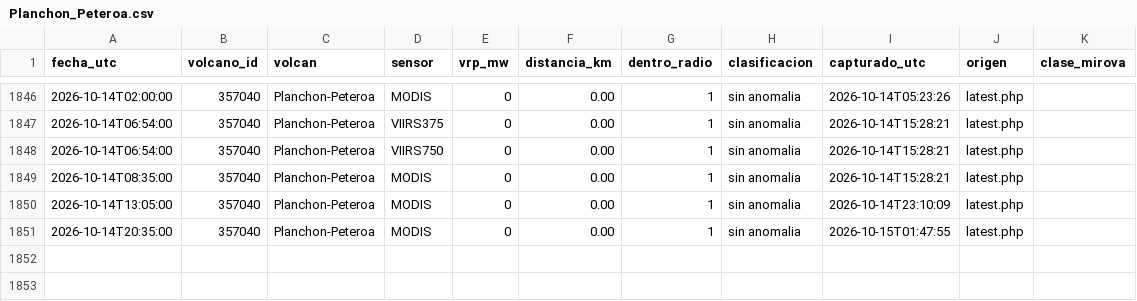
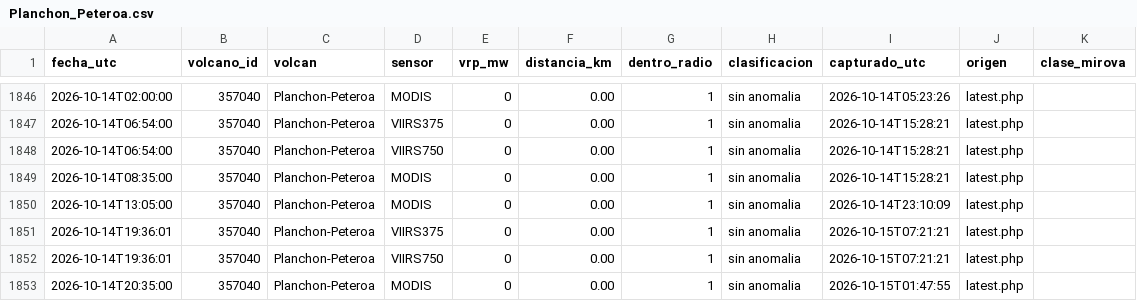
Before and after one commit to ProfeSergioM/ProfeSergioM.github.io, a CSV file: mirova/datos/Planchon_Peteroa.csv, drawn as a sheet; only a part is shown, gaps mark what is left out.

```diff
--- a/mirova/datos/Planchon_Peteroa.csv
+++ b/mirova/datos/Planchon_Peteroa.csv
@@ -1850,2 +1850,4 @@ fecha_utc,volcano_id,volcan,sensor,vrp_mw,distancia_km,dentro_radio,clasificacio
 2026-10-14T13:05:00,357040,Planchon-Peteroa,MODIS,0,0.00,1,sin anomalia,2026-10-14T23:10:09,latest.php,
+2026-10-14T19:36:01,357040,Planchon-Peteroa,VIIRS375,0,0.00,1,sin anomalia,2026-10-15T07:21:21,latest.php,
+2026-10-14T19:36:01,357040,Planchon-Peteroa,VIIRS750,0,0.00,1,sin anomalia,2026-10-15T07:21:21,latest.php,
 2026-10-14T20:35:00,357040,Planchon-Peteroa,MODIS,0,0.00,1,sin anomalia,2026-10-15T01:47:55,latest.php,
```
Also changed, not shown: mirova/datos/Lastarria.csv, mirova/datos/Nevados_de_Chillan.csv, 21 other files.
